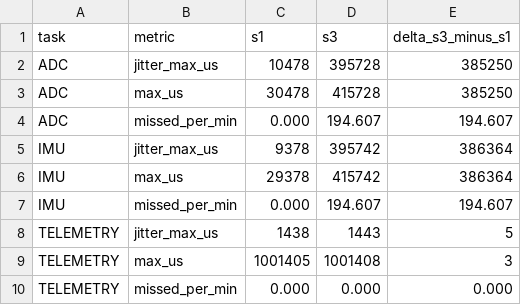
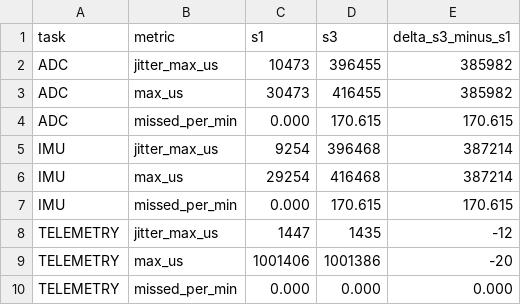
Before and after one commit to in5436/Lab1_Project, a CSV file: docs/metrics/lab3/analysis/comparison.csv, drawn as a sheet.

```diff
--- a/docs/metrics/lab3/analysis/comparison.csv
+++ b/docs/metrics/lab3/analysis/comparison.csv
@@ -1,10 +1,10 @@
 task,metric,s1,s3,delta_s3_minus_s1
-ADC,jitter_max_us,10478,395728,385250
-ADC,max_us,30478,415728,385250
-ADC,missed_per_min,0.000,194.607,194.607
-IMU,jitter_max_us,9378,395742,386364
-IMU,max_us,29378,415742,386364
-IMU,missed_per_min,0.000,194.607,194.607
-TELEMETRY,jitter_max_us,1438,1443,5
-TELEMETRY,max_us,1001405,1001408,3
+ADC,jitter_max_us,10473,396455,385982
+ADC,max_us,30473,416455,385982
+ADC,missed_per_min,0.000,170.615,170.615
+IMU,jitter_max_us,9254,396468,387214
+IMU,max_us,29254,416468,387214
+IMU,missed_per_min,0.000,170.615,170.615
+TELEMETRY,jitter_max_us,1447,1435,-12
+TELEMETRY,max_us,1001406,1001386,-20
 TELEMETRY,missed_per_min,0.000,0.000,0.000
```
Also changed, not shown: docs/metrics/lab3/analysis/bursts.csv, docs/metrics/lab3/analysis/latencies.csv, 6 other files.
